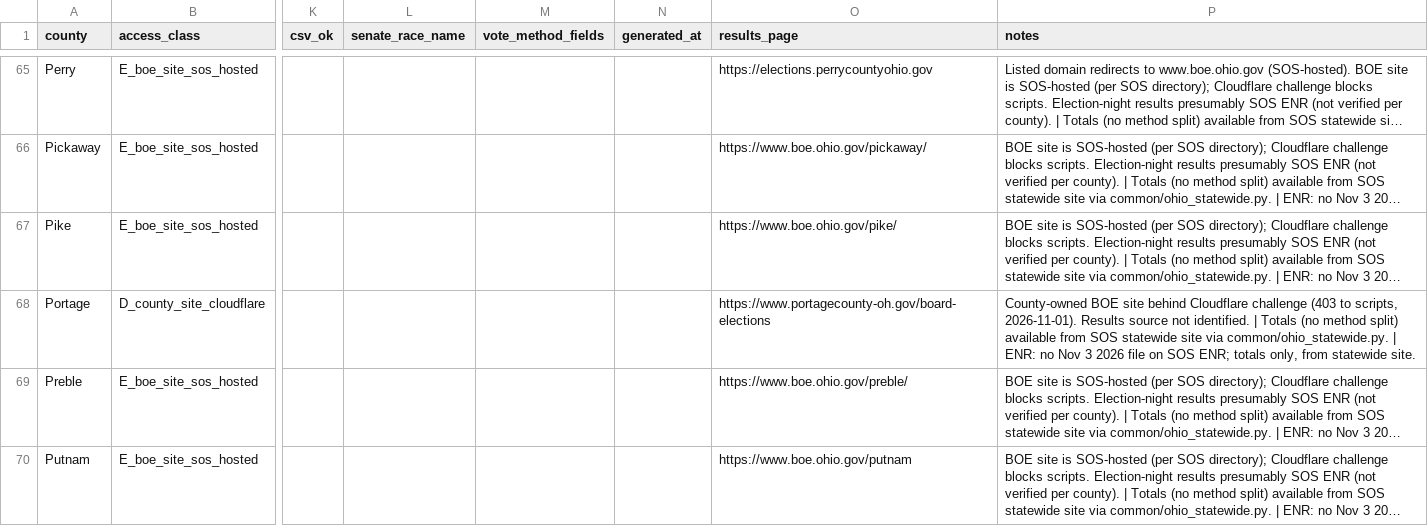
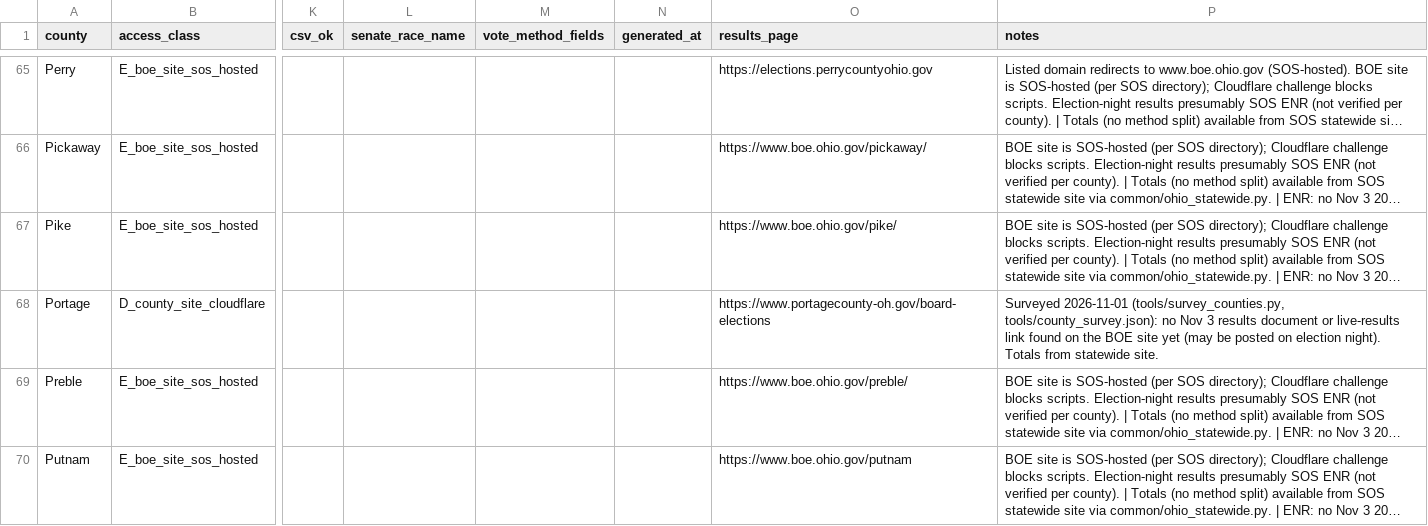
Before and after one commit to dscarvalone/scrapers2026, a CSV file: counties.csv, drawn as a sheet; only a part is shown, gaps mark what is left out; long unchanged cells end in …; the diff covers the shown part only; the diff names each change by its address in the sheet, - before the commit and + after, or states it on an @@ line.

Commit message:
Survey 20 largest remaining counties; add Montgomery + Summit (Enhanced Voting) and Licking + Miami (PDF) with vote-method split

```diff
--- a/counties.csv
+++ b/counties.csv
-P68 (notes): County-owned BOE site behind Cloudflare challenge (403 to scripts, 2026-11-01). Results source not identified. | Totals (no method split) available from SOS statewide site via common/ohio_statewide.py. | ENR: no Nov 3 2026 file on SOS ENR; totals only, from statewide…
+P68 (notes): Surveyed 2026-11-01 (tools/survey_counties.py, tools/county_survey.json): no Nov 3 results document or live-results link found on the BOE site yet (may be posted on election night). Totals from statewide…
```
Also changed, not shown: 41 edited cells elsewhere in this file, 24 other files.
